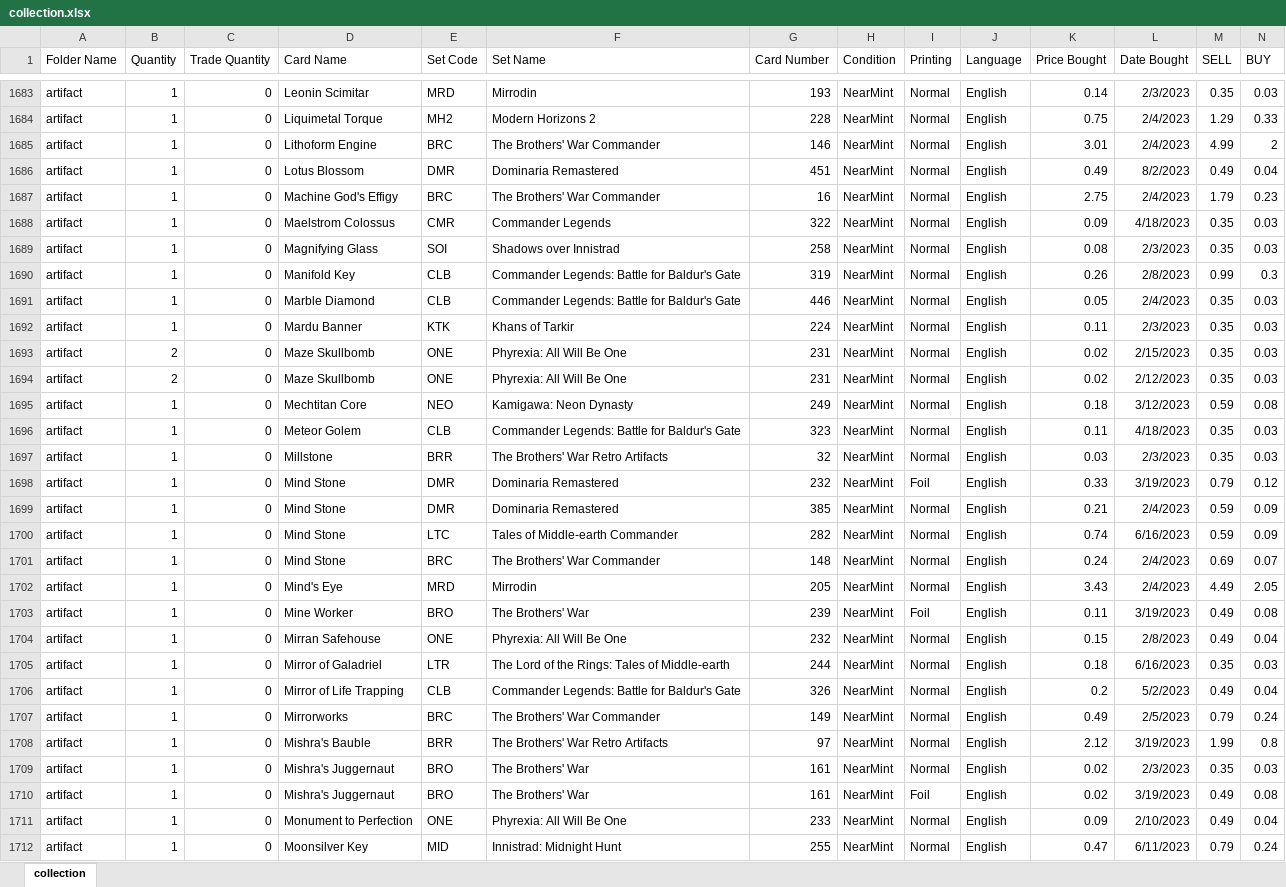
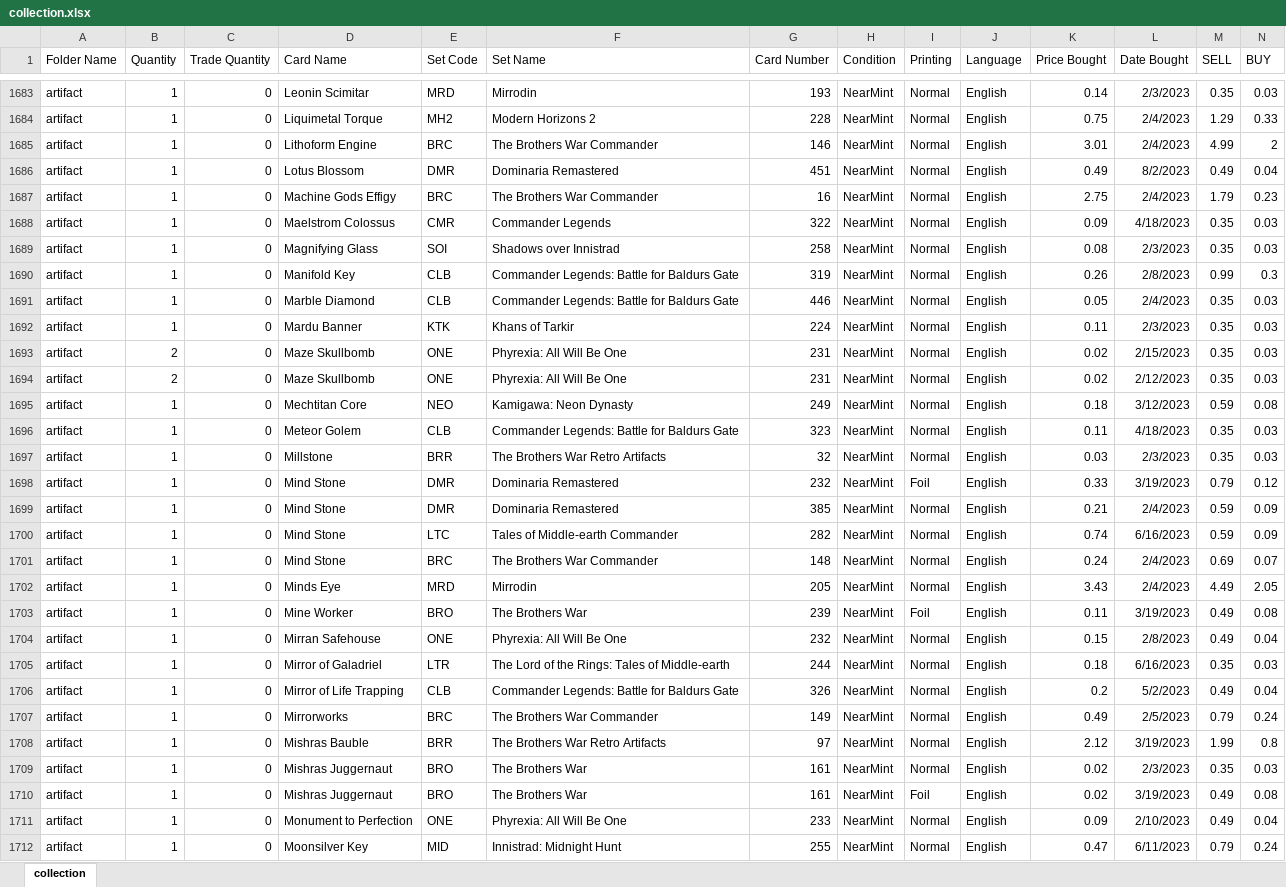
Before and after one commit to Charles-Alexis/edhrecEnhanced, an Excel workbook: collection/collection.xlsx, sheet collection, drawn as a sheet; only a part is shown, gaps mark what is left out; values as stored, in another font and other column widths than the file's, no borders; the diff covers the shown part only; the diff names each change by its address in the sheet, - before the commit and + after, or states it on an @@ line.

```diff
--- a/collection/collection.xlsx (sheet collection)
+++ b/collection/collection.xlsx (sheet collection)
-F1685 (Set Name): The Brothers' War Commander
+F1685 (Set Name): The Brothers War Commander
-D1687 (Card Name): Machine God's Effigy
+D1687 (Card Name): Machine Gods Effigy
-F1687 (Set Name): The Brothers' War Commander
+F1687 (Set Name): The Brothers War Commander
-F1690:F1691 (Set Name): Commander Legends: Battle for Baldur's Gate
+F1690:F1691 (Set Name): Commander Legends: Battle for Baldurs Gate
-F1696 (Set Name): Commander Legends: Battle for Baldur's Gate
+F1696 (Set Name): Commander Legends: Battle for Baldurs Gate
-F1697 (Set Name): The Brothers' War Retro Artifacts
+F1697 (Set Name): The Brothers War Retro Artifacts
-F1701 (Set Name): The Brothers' War Commander
+F1701 (Set Name): The Brothers War Commander
-D1702 (Card Name): Mind's Eye
+D1702 (Card Name): Minds Eye
-F1703 (Set Name): The Brothers' War
+F1703 (Set Name): The Brothers War
-F1706 (Set Name): Commander Legends: Battle for Baldur's Gate
+F1706 (Set Name): Commander Legends: Battle for Baldurs Gate
-F1707 (Set Name): The Brothers' War Commander
+F1707 (Set Name): The Brothers War Commander
-D1708 (Card Name): Mishra's Bauble
+D1708 (Card Name): Mishras Bauble
-F1708 (Set Name): The Brothers' War Retro Artifacts
+F1708 (Set Name): The Brothers War Retro Artifacts
-D1709:D1710 (Card Name): Mishra's Juggernaut
+D1709:D1710 (Card Name): Mishras Juggernaut
-F1709:F1710 (Set Name): The Brothers' War
+F1709:F1710 (Set Name): The Brothers War
```
Also changed, not shown: 2 removed rows and 558 edited cells elsewhere in this sheet, collection/test_100.xlsx, 2 other files.
